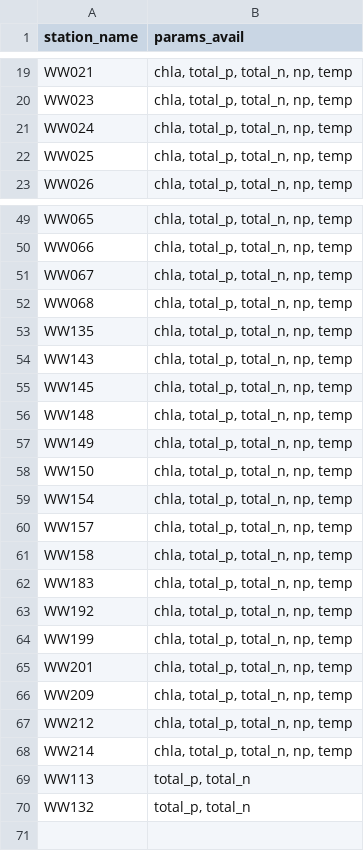
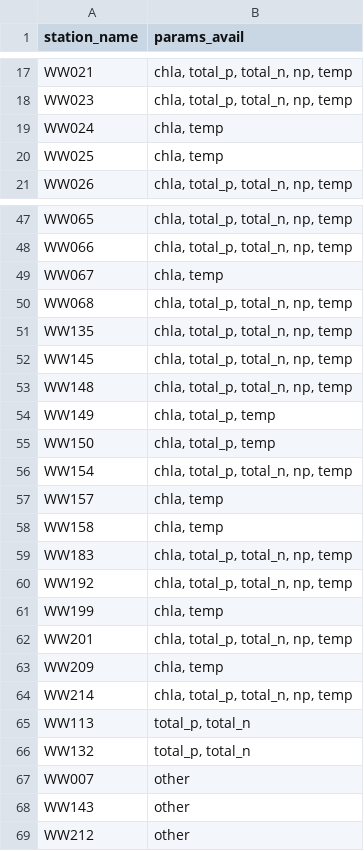
Before and after one commit to USEPA/ri_wq_trends, a CSV file: data/ww_avail_data_stations.csv, drawn as a sheet; only a part is shown, gaps mark what is left out; the diff covers the shown part only.

```diff
--- a/data/ww_avail_data_stations.csv
+++ b/data/ww_avail_data_stations.csv
@@ -20,4 +18,4 @@ WW021,"chla, total_p, total_n, np, temp"
 WW023,"chla, total_p, total_n, np, temp"
-WW024,"chla, total_p, total_n, np, temp"
-WW025,"chla, total_p, total_n, np, temp"
+WW024,"chla, temp"
+WW025,"chla, temp"
 WW026,"chla, total_p, total_n, np, temp"
@@ -50,19 +48,17 @@ WW065,"chla, total_p, total_n, np, temp"
 WW066,"chla, total_p, total_n, np, temp"
-WW067,"chla, total_p, total_n, np, temp"
+WW067,"chla, temp"
 WW068,"chla, total_p, total_n, np, temp"
 WW135,"chla, total_p, total_n, np, temp"
-WW143,"chla, total_p, total_n, np, temp"
 WW145,"chla, total_p, total_n, np, temp"
 WW148,"chla, total_p, total_n, np, temp"
-WW149,"chla, total_p, total_n, np, temp"
-WW150,"chla, total_p, total_n, np, temp"
+WW149,"chla, total_p, temp"
+WW150,"chla, total_p, temp"
 WW154,"chla, total_p, total_n, np, temp"
-WW157,"chla, total_p, total_n, np, temp"
-WW158,"chla, total_p, total_n, np, temp"
+WW157,"chla, temp"
+WW158,"chla, temp"
 WW183,"chla, total_p, total_n, np, temp"
 WW192,"chla, total_p, total_n, np, temp"
-WW199,"chla, total_p, total_n, np, temp"
+WW199,"chla, temp"
 WW201,"chla, total_p, total_n, np, temp"
-WW209,"chla, total_p, total_n, np, temp"
-WW212,"chla, total_p, total_n, np, temp"
+WW209,"chla, temp"
 WW214,"chla, total_p, total_n, np, temp"
@@ -70 +66,4 @@ WW113,"total_p, total_n"
 WW132,"total_p, total_n"
+WW007,other
+WW143,other
+WW212,other
```
Also changed, not shown: 2 removed rows and 2 edited cells elsewhere in this file, data/chla_data_lagos_anomaly.csv, data/lagosene_avail_data_stations.csv, 41 other files.
